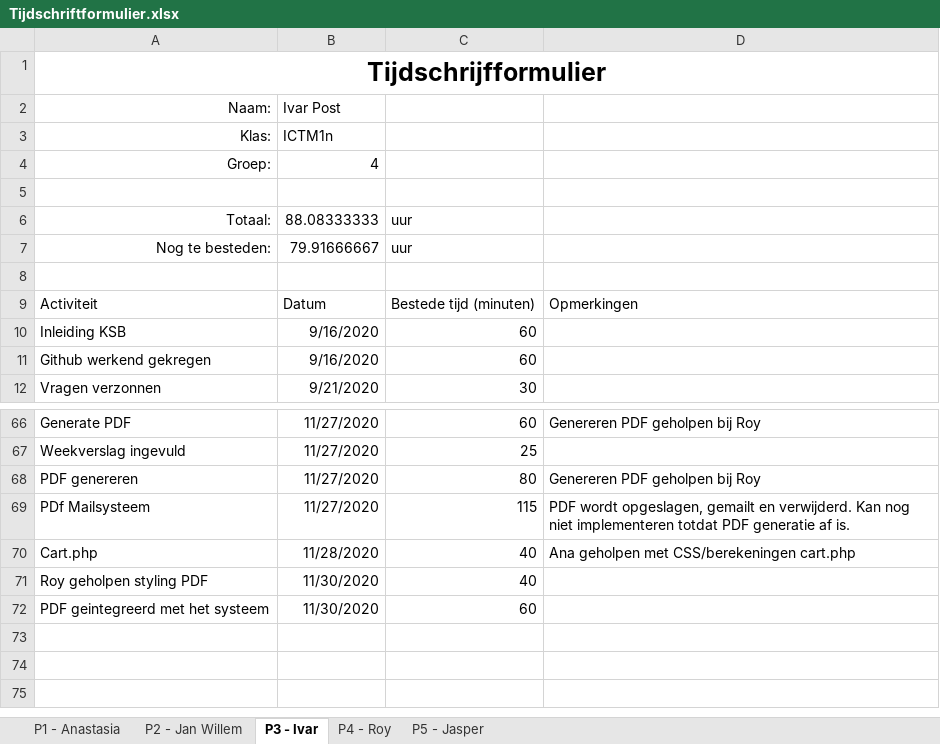
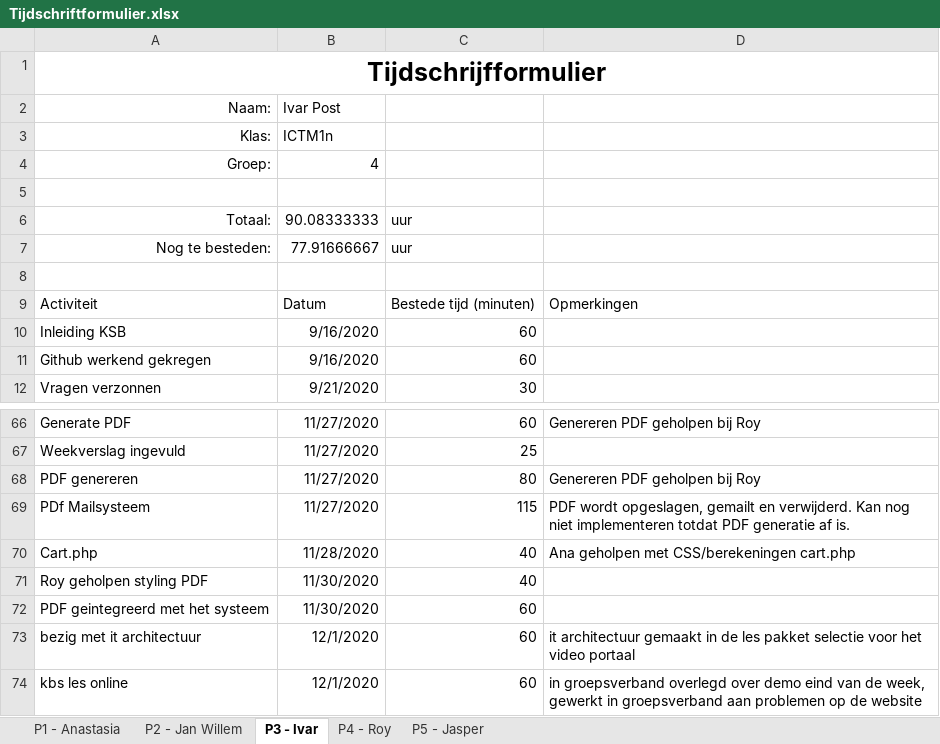
Before and after one commit to thesmallwan123/NerdyGadgets, an Excel workbook: Documenten/Tijdschriftformulier.xlsx, sheet P3 - Ivar, drawn as a sheet; only a part is shown, gaps mark what is left out; values as stored, in another font and other column widths than the file's, no borders; table styles not drawn; the diff names each change by its address in the sheet, - before the commit and + after, or states it on an @@ line.

Commit message:
demo 2 + logboek

```diff
--- a/Documenten/Tijdschriftformulier.xlsx (sheet P3 - Ivar)
+++ b/Documenten/Tijdschriftformulier.xlsx (sheet P3 - Ivar)
-B6: 88.08333333
+B6: 90.08333333
-B7: 79.91666667
+B7: 77.91666667
+row 73: bezig met it architectuur | 12/1/2020 | 60 | it architectuur gemaakt in de les pakket selectie voor het video portaal
+row 74: kbs les online | 12/1/2020 | 60 | in groepsverband overlegd over demo eind van de week, gewerkt in groepsverband aan problemen op de website
```
Also changed, not shown: sheet P5 - Jasper, sheet P1 - Anastasia, sheet P4 - Roy, 1 other file.
